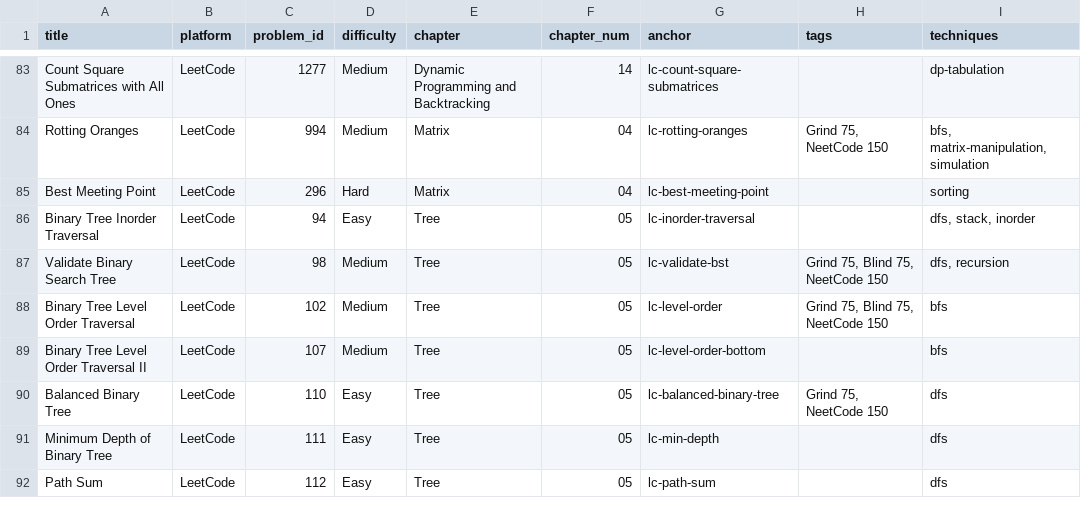
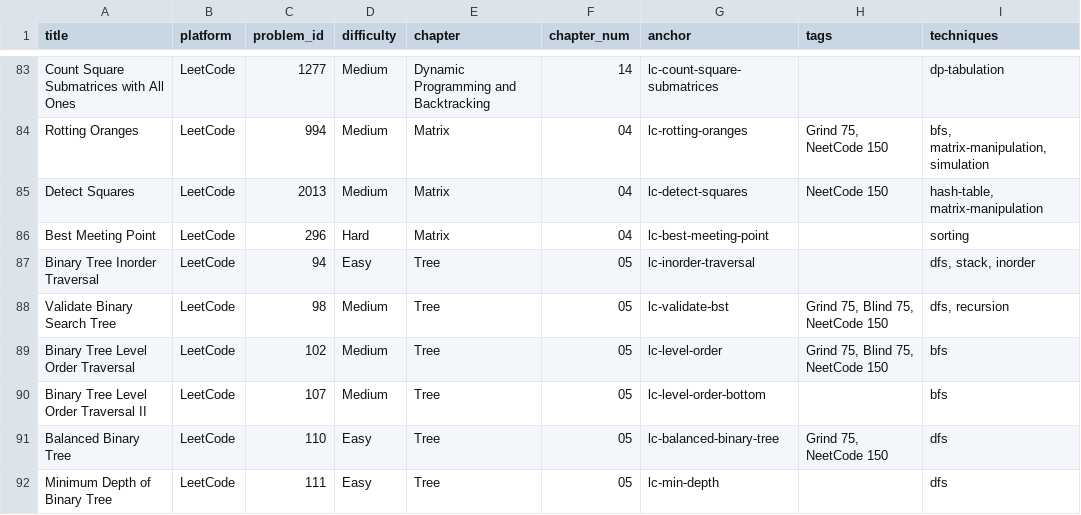
Before and after one commit to mcfongtw/CodingInterview, a CSV file: problems_data.csv, drawn as a sheet; only a part is shown, gaps mark what is left out; the shorter side is filled out with more unchanged rows; the diff names each change by its address in the sheet, - before the commit and + after, or states it on an @@ line.

Commit message:
Add LeetCode 2013: Detect Squares
- Implement DetectSquares class using nested HashMap for frequency counting
- Exploit geometric diagonal property for O(n) count complexity
- Include detailed walkthrough, visual examples, and complexity analysis
- Update problems_data.csv with new entry
- Tag with NeetCode 150 and techniques (Hash Table, Matrix Manipulation)

```diff
--- a/problems_data.csv
+++ b/problems_data.csv
+row 85: Detect Squares | LeetCode | 2013 | Medium | Matrix | 04 | lc-detect-squares | NeetCode 150 | hash-table, matrix-manipulation
```
Also changed, not shown: 1 other file.
